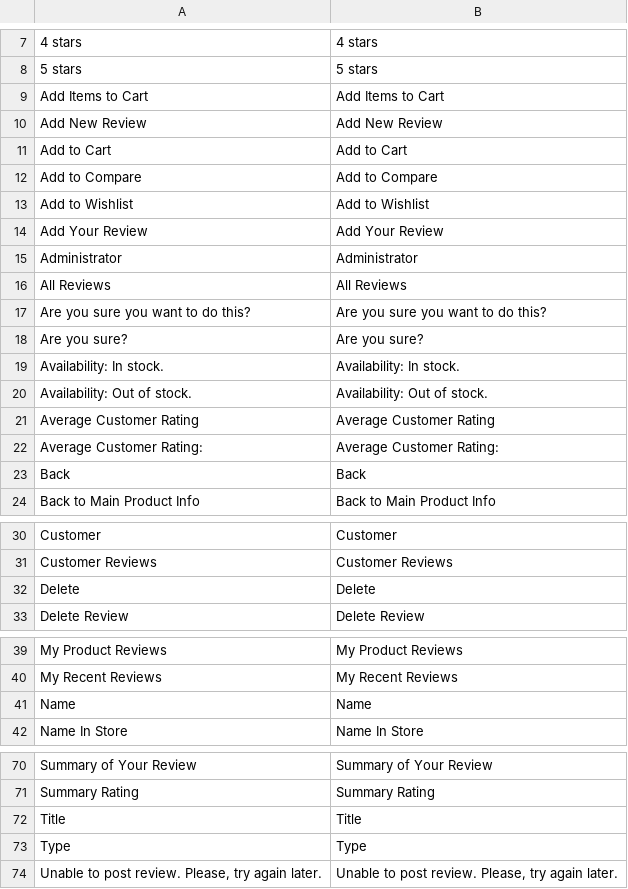
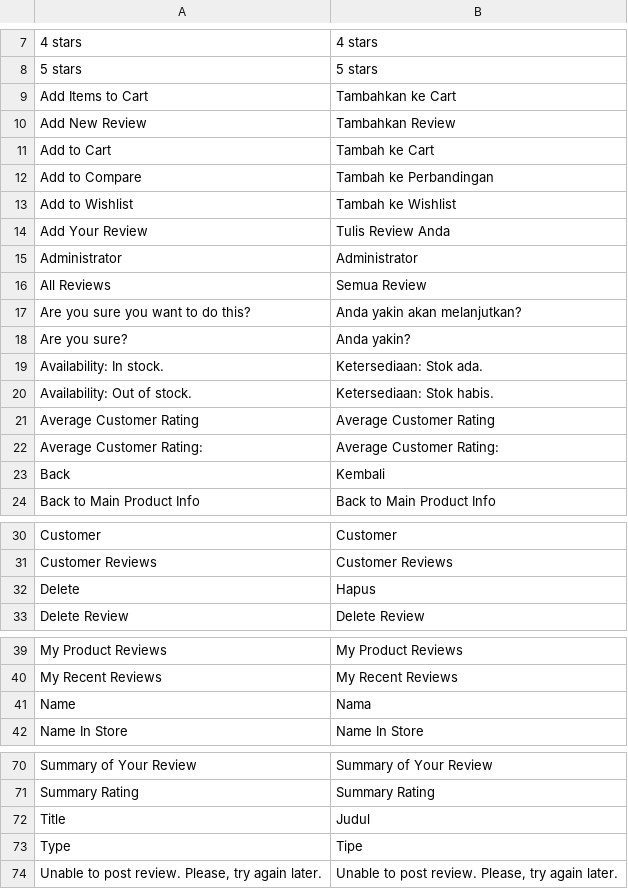
Before and after one commit to ceefour/magento-mirror, a CSV file: app/locale/id_ID/Mage_Review.csv, drawn as a sheet; only a part is shown, gaps mark what is left out; the diff covers the shown part only.

```diff
--- a/app/locale/id_ID/Mage_Review.csv
+++ b/app/locale/id_ID/Mage_Review.csv
@@ -8,17 +8,17 @@
 "5 stars","5 stars"
-"Add Items to Cart","Add Items to Cart"
-"Add New Review","Add New Review"
-"Add to Cart","Add to Cart"
-"Add to Compare","Add to Compare"
-"Add to Wishlist","Add to Wishlist"
-"Add Your Review","Add Your Review"
+"Add Items to Cart","Tambahkan ke Cart"
+"Add New Review","Tambahkan Review"
+"Add to Cart","Tambah ke Cart"
+"Add to Compare","Tambah ke Perbandingan"
+"Add to Wishlist","Tambah ke Wishlist"
+"Add Your Review","Tulis Review Anda"
 "Administrator","Administrator"
-"All Reviews","All Reviews"
-"Are you sure you want to do this?","Are you sure you want to do this?"
-"Are you sure?","Are you sure?"
-"Availability: In stock.","Availability: In stock."
-"Availability: Out of stock.","Availability: Out of stock."
+"All Reviews","Semua Review"
+"Are you sure you want to do this?","Anda yakin akan melanjutkan?"
+"Are you sure?","Anda yakin?"
+"Availability: In stock.","Ketersediaan: Stok ada."
+"Availability: Out of stock.","Ketersediaan: Stok habis."
 "Average Customer Rating","Average Customer Rating"
 "Average Customer Rating:","Average Customer Rating:"
-"Back","Back"
+"Back","Kembali"
 "Back to Main Product Info","Back to Main Product Info"
@@ -31,3 +31,3 @@
 "Customer Reviews","Customer Reviews"
-"Delete","Delete"
+"Delete","Hapus"
 "Delete Review","Delete Review"
@@ -40,3 +40,3 @@
 "My Recent Reviews","My Recent Reviews"
-"Name","Name"
+"Name","Nama"
 "Name In Store","Name In Store"
@@ -71,4 +71,4 @@
 "Summary Rating","Summary Rating"
-"Title","Title"
-"Type","Type"
+"Title","Judul"
+"Type","Tipe"
 "Unable to post review. Please, try again later.","Unable to post review. Please, try again later."
```
Also changed, not shown: 11 edited cells elsewhere in this file, app/locale/id_ID/Mage_Page.csv.
